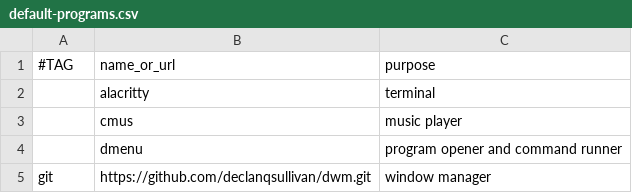
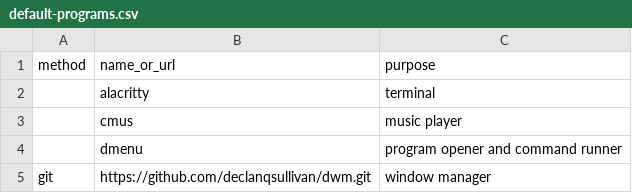
Before and after one commit to declanqsullivan/arch-config, a CSV file: default-programs.csv, drawn as a sheet; only a part is shown.

```diff
--- a/default-programs.csv
+++ b/default-programs.csv
@@ -1,2 +1,2 @@
-#TAG,name_or_url,purpose
+method,name_or_url,purpose
 ,alacritty,terminal
```
Also changed, not shown: 1 other file.
